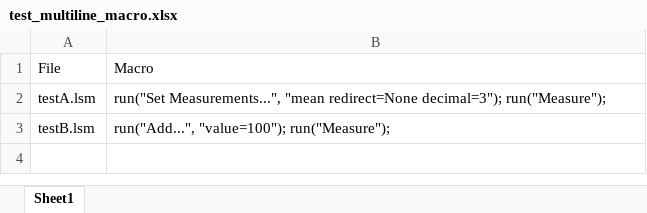
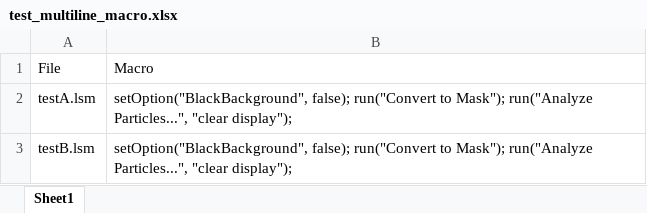
Before and after one commit to tbgitoo/PoreSizeExcel, an Excel workbook: examples/test_multiline_macro.xlsx, sheet Sheet1, drawn as a sheet; values as stored, in another font and other column widths than the file's, no borders; the diff names each change by its address in the sheet, - before the commit and + after, or states it on an @@ line.

```diff
--- a/examples/test_multiline_macro.xlsx (sheet Sheet1)
+++ b/examples/test_multiline_macro.xlsx (sheet Sheet1)
-B2: run("Set Measurements...", "mean redirect=None decimal=3"); run("Measure");
+B2: setOption("BlackBackground", false); run("Convert to Mask"); run("Analyze Particles...", "clear display");
-B3: run("Add...", "value=100"); run("Measure");
+B3: setOption("BlackBackground", false); run("Convert to Mask"); run("Analyze Particles...", "clear display");
```
Also changed, not shown: examples/test_simple_macro.xlsx, 9 other files.
